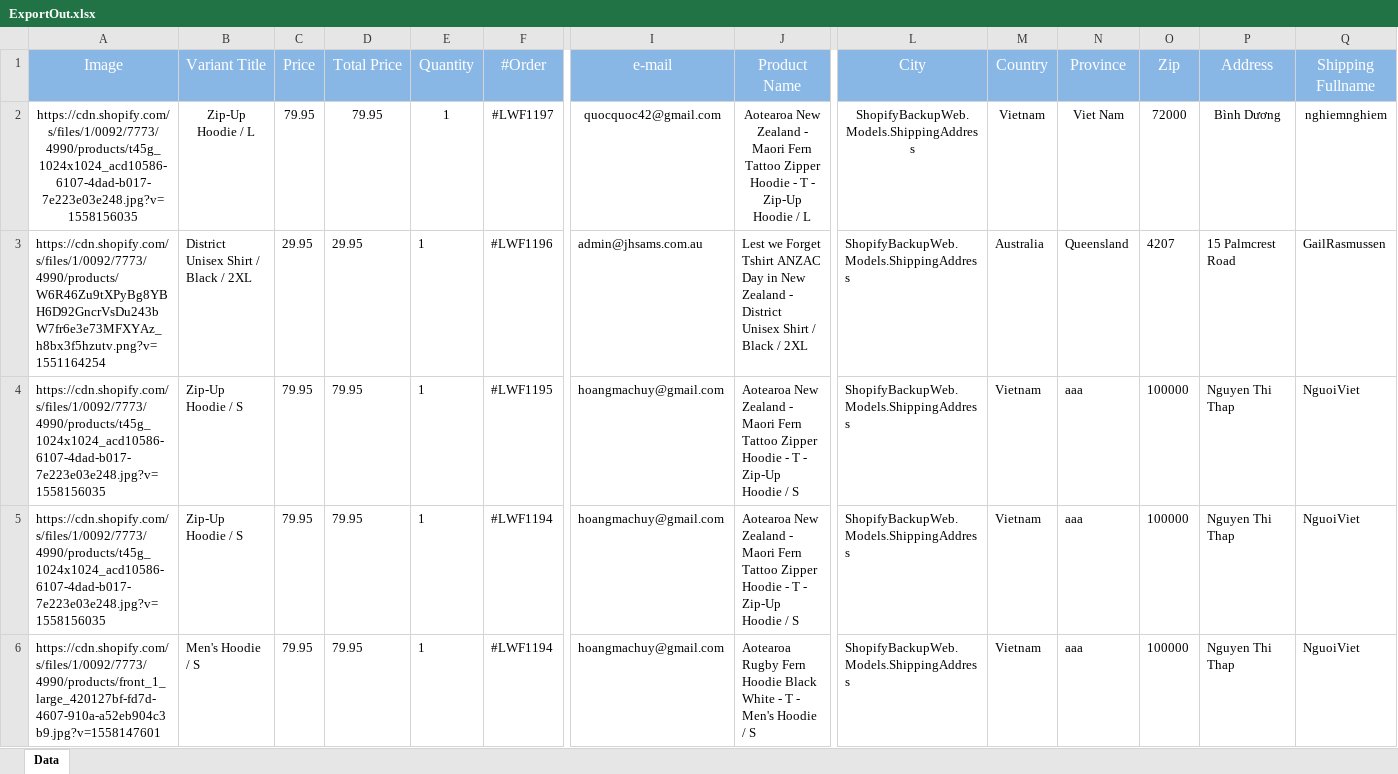
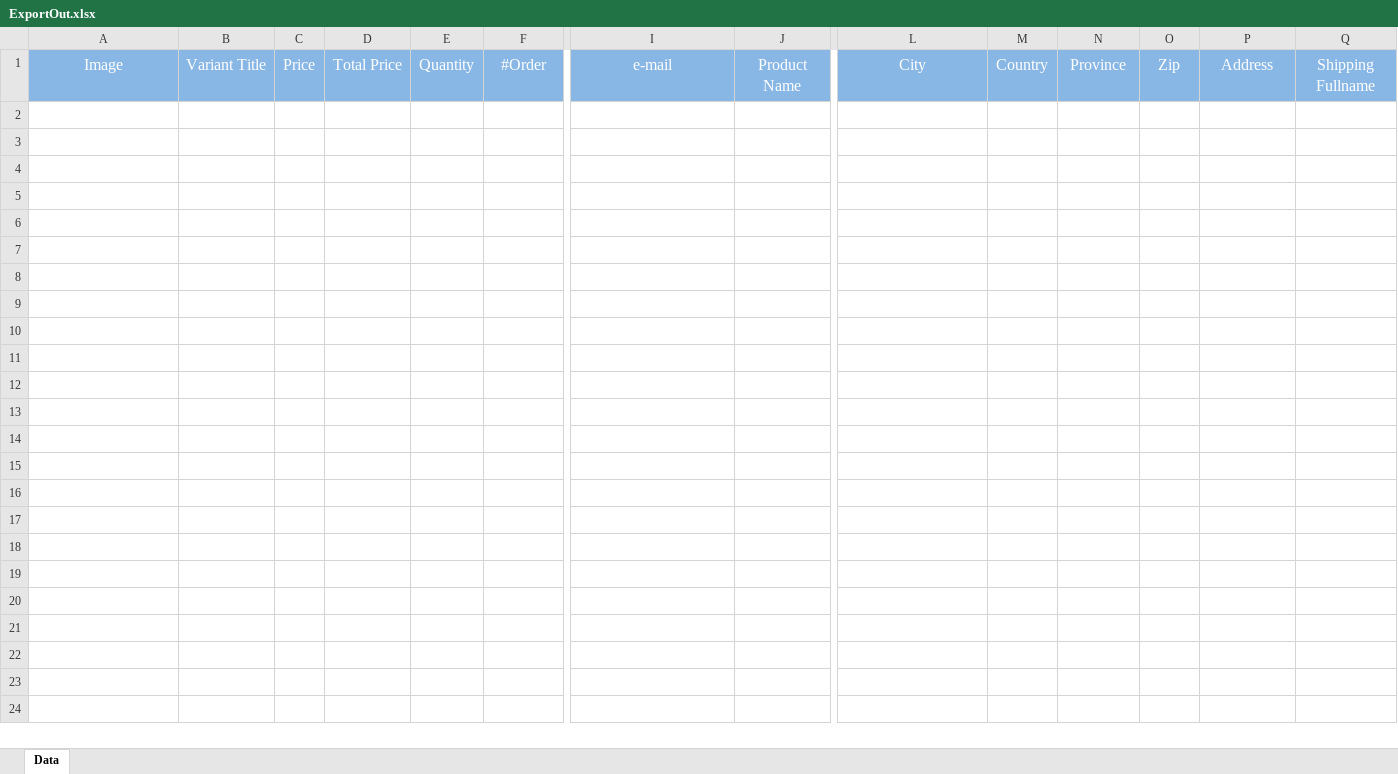
Before and after one commit to jonson42/ShopifyApp, an Excel workbook: ShopifyBackupWeb/wwwroot/Data_Init/Out/ExportOut.xlsx, sheet Data, drawn as a sheet; only a part is shown, gaps mark what is left out; values as stored, in another font and other column widths than the file's, no borders; rows hold the shown columns only; the diff covers the shown part only; the diff names each change by its address in the sheet, - before the commit and + after, or states it on an @@ line.

```diff
--- a/ShopifyBackupWeb/wwwroot/Data_Init/Out/ExportOut.xlsx (sheet Data)
+++ b/ShopifyBackupWeb/wwwroot/Data_Init/Out/ExportOut.xlsx (sheet Data)
-row 2: https://cdn.shopify.com/s/files/1/0092/7773/4990/products/t45g_1024x1024_acd10586-6107-4dad-b017-7e223e03e248.jpg?v=1558156035 | Zip-Up Hoodie / L | 79.95 | 79.95 | 1 | #LWF1197 | quocquoc42@gmail.com | Aotearoa New Zealand - Maori Fern Tattoo Zipper Hoodie - T - Zip-Up Hoodie / L | ShopifyBackupWeb.Models.ShippingAddress | Vietnam | Viet Nam | 72000 | Bình Dương | nghiemnghiem
-row 3: https://cdn.shopify.com/s/files/1/0092/7773/4990/products/W6R46Zu9tXPyBg8YBH6D92GncrVsDu243bW7fr6e3e73MFXYAz_h8bx3f5hzutv.png?v=1551164254 | District Unisex Shirt / Black / 2XL | 29.95 | 29.95 | 1 | #LWF1196 | admin@jhsams.com.au | Lest we Forget Tshirt ANZAC Day in New Zealand - District Unisex Shirt / Black / 2XL | ShopifyBackupWeb.Models.ShippingAddress | Australia | Queensland | 4207 | 15 Palmcrest Road | GailRasmussen
-row 4: https://cdn.shopify.com/s/files/1/0092/7773/4990/products/t45g_1024x1024_acd10586-6107-4dad-b017-7e223e03e248.jpg?v=1558156035 | Zip-Up Hoodie / S | 79.95 | 79.95 | 1 | #LWF1195 | hoangmachuy@gmail.com | Aotearoa New Zealand - Maori Fern Tattoo Zipper Hoodie - T - Zip-Up Hoodie / S | ShopifyBackupWeb.Models.ShippingAddress | Vietnam | aaa | 100000 | Nguyen Thi Thap | NguoiViet
-row 5: https://cdn.shopify.com/s/files/1/0092/7773/4990/products/t45g_1024x1024_acd10586-6107-4dad-b017-7e223e03e248.jpg?v=1558156035 | Zip-Up Hoodie / S | 79.95 | 79.95 | 1 | #LWF1194 | hoangmachuy@gmail.com | Aotearoa New Zealand - Maori Fern Tattoo Zipper Hoodie - T - Zip-Up Hoodie / S | ShopifyBackupWeb.Models.ShippingAddress | Vietnam | aaa | 100000 | Nguyen Thi Thap | NguoiViet
-row 6: https://cdn.shopify.com/s/files/1/0092/7773/4990/products/front_1_large_420127bf-fd7d-4607-910a-a52eb904c3b9.jpg?v=1558147601 | Men's Hoodie / S | 79.95 | 79.95 | 1 | #LWF1194 | hoangmachuy@gmail.com | Aotearoa Rugby Fern Hoodie Black White - T - Men's Hoodie / S | ShopifyBackupWeb.Models.ShippingAddress | Vietnam | aaa | 100000 | Nguyen Thi Thap | NguoiViet
```
Also changed, not shown: 4 removed rows elsewhere in this sheet, 12 other files.
